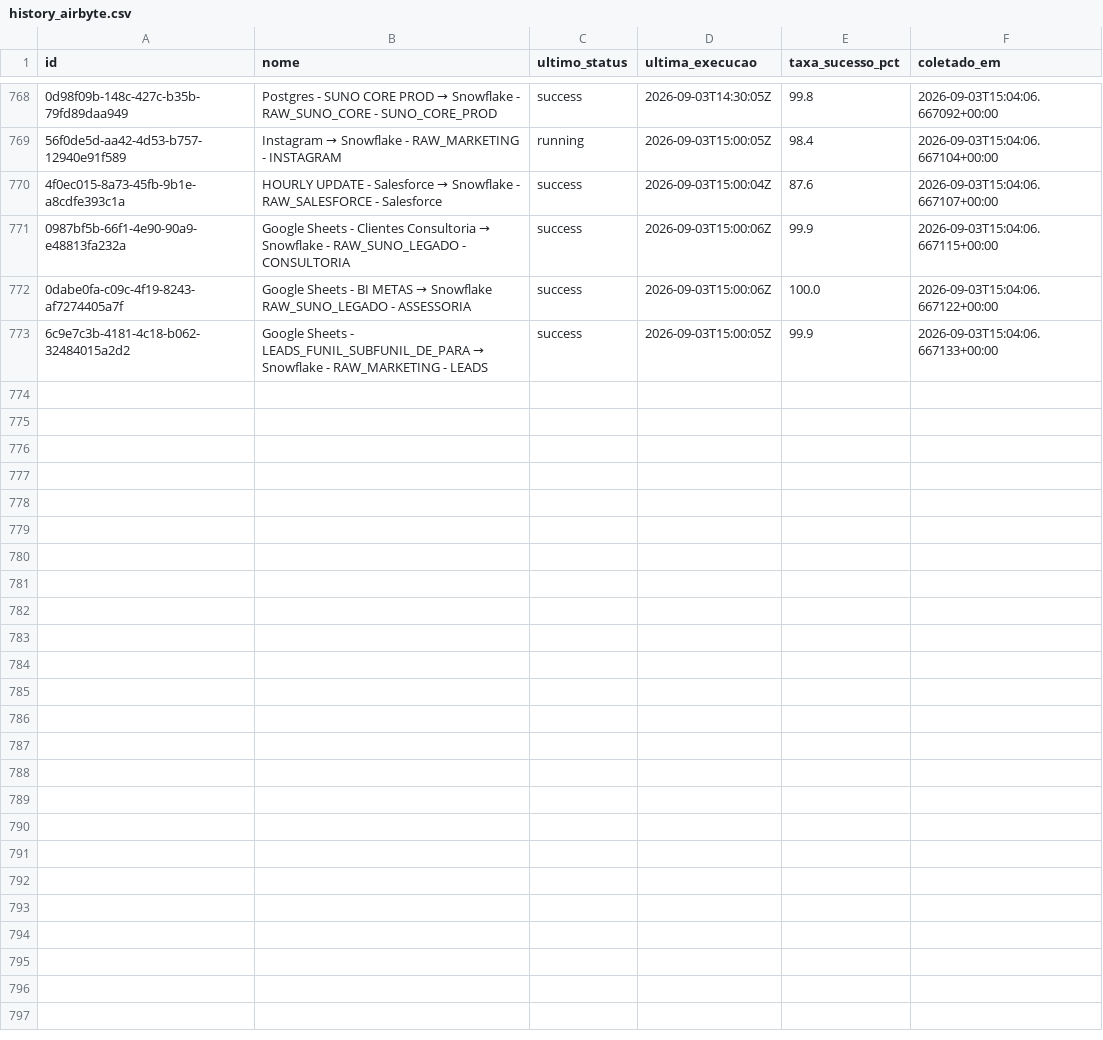
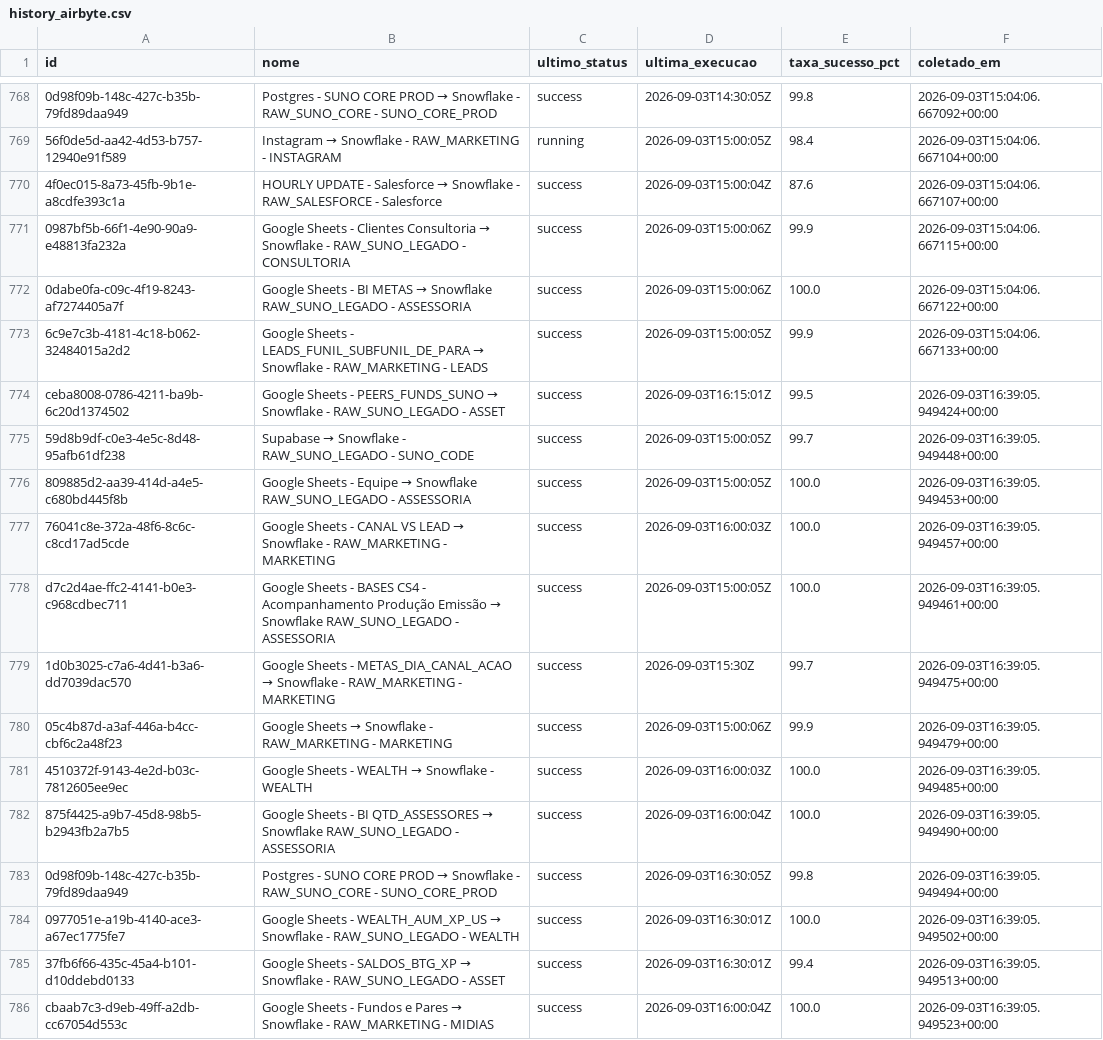
Before and after one commit to ThalesYoshikawaSuno/SunoObservabilidade, a CSV file: data/history_airbyte.csv, drawn as a sheet; only a part is shown, gaps mark what is left out; the diff names each change by its address in the sheet, - before the commit and + after, or states it on an @@ line.

```diff
--- a/data/history_airbyte.csv
+++ b/data/history_airbyte.csv
+row 774: ceba8008-0786-4211-ba9b-6c20d1374502 | Google Sheets - PEERS_FUNDS_SUNO → Snowflake - RAW_SUNO_LEGADO - ASSET | success | 2026-09-03T16:15:01Z | 99.5 | 2026-09-03T16:39:05.949424+00:00
+row 775: 59d8b9df-c0e3-4e5c-8d48-95afb61df238 | Supabase → Snowflake - RAW_SUNO_LEGADO - SUNO_CODE | success | 2026-09-03T15:00:05Z | 99.7 | 2026-09-03T16:39:05.949448+00:00
+row 776: 809885d2-aa39-414d-a4e5-c680bd445f8b | Google Sheets - Equipe → Snowflake RAW_SUNO_LEGADO - ASSESSORIA | success | 2026-09-03T15:00:05Z | 100.0 | 2026-09-03T16:39:05.949453+00:00
+row 777: 76041c8e-372a-48f6-8c6c-c8cd17ad5cde | Google Sheets - CANAL VS LEAD → Snowflake - RAW_MARKETING - MARKETING | success | 2026-09-03T16:00:03Z | 100.0 | 2026-09-03T16:39:05.949457+00:00
+row 778: d7c2d4ae-ffc2-4141-b0e3-c968cdbec711 | Google Sheets - BASES CS4 - Acompanhamento Produção Emissão → Snowflake RAW_SUNO_LEGADO - ASSESSORIA | success | 2026-09-03T15:00:05Z | 100.0 | 2026-09-03T16:39:05.949461+00:00
+row 779: 1d0b3025-c7a6-4d41-b3a6-dd7039dac570 | Google Sheets - METAS_DIA_CANAL_ACAO → Snowflake - RAW_MARKETING - MARKETING | success | 2026-09-03T15:30Z | 99.7 | 2026-09-03T16:39:05.949475+00:00
+row 780: 05c4b87d-a3af-446a-b4cc-cbf6c2a48f23 | Google Sheets → Snowflake - RAW_MARKETING - MARKETING | success | 2026-09-03T15:00:06Z | 99.9 | 2026-09-03T16:39:05.949479+00:00
+row 781: 4510372f-9143-4e2d-b03c-7812605ee9ec | Google Sheets - WEALTH → Snowflake - WEALTH | success | 2026-09-03T16:00:03Z | 100.0 | 2026-09-03T16:39:05.949485+00:00
+row 782: 875f4425-a9b7-45d8-98b5-b2943fb2a7b5 | Google Sheets - BI QTD_ASSESSORES → Snowflake RAW_SUNO_LEGADO - ASSESSORIA | success | 2026-09-03T16:00:04Z | 100.0 | 2026-09-03T16:39:05.949490+00:00
+row 783: 0d98f09b-148c-427c-b35b-79fd89daa949 | Postgres - SUNO CORE PROD → Snowflake - RAW_SUNO_CORE - SUNO_CORE_PROD | success | 2026-09-03T16:30:05Z | 99.8 | 2026-09-03T16:39:05.949494+00:00
+row 784: 0977051e-a19b-4140-ace3-a67ec1775fe7 | Google Sheets - WEALTH_AUM_XP_US → Snowflake - RAW_SUNO_LEGADO - WEALTH | success | 2026-09-03T16:30:01Z | 100.0 | 2026-09-03T16:39:05.949502+00:00
+row 785: 37fb6f66-435c-45a4-b101-d10ddebd0133 | Google Sheets - SALDOS_BTG_XP → Snowflake - RAW_SUNO_LEGADO - ASSET | success | 2026-09-03T16:30:01Z | 99.4 | 2026-09-03T16:39:05.949513+00:00
+row 786: cbaab7c3-d9eb-49ff-a2db-cc67054d553c | Google Sheets - Fundos e Pares → Snowflake - RAW_MARKETING - MIDIAS | success | 2026-09-03T16:00:04Z | 100.0 | 2026-09-03T16:39:05.949523+00:00
```
Also changed, not shown: data/airbyte.csv, 1 other file.
